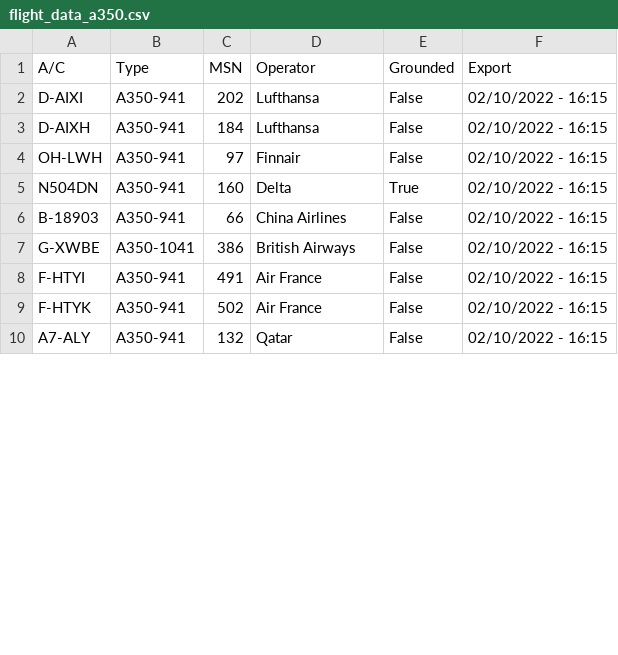
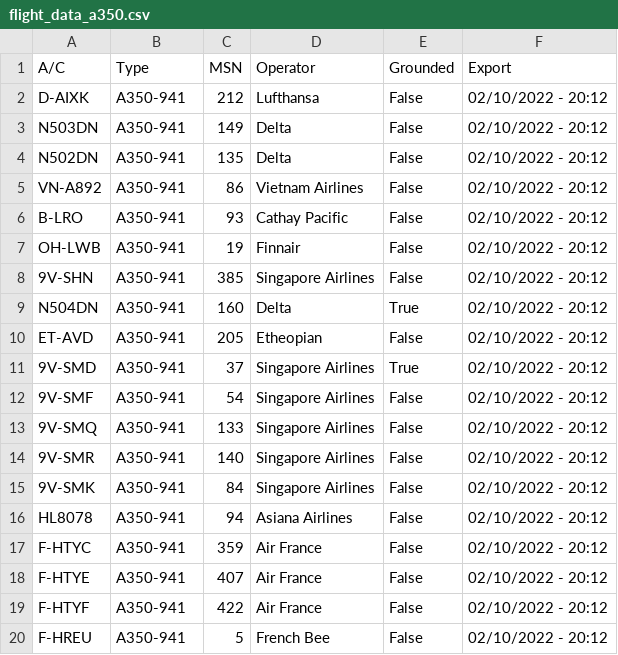
Before and after one commit to clintjb/A350-Tracking, a CSV file: _data/flight_data_a350.csv, drawn as a sheet; only a part is shown; the diff covers the shown part only.

```diff
--- a/_data/flight_data_a350.csv
+++ b/_data/flight_data_a350.csv
@@ -1,10 +1,20 @@
 A/C,Type,MSN,Operator,Grounded,Export
-D-AIXI,A350-941,202,Lufthansa,False,02/10/2022 - 16:15
-D-AIXH,A350-941,184,Lufthansa,False,02/10/2022 - 16:15
-OH-LWH,A350-941,97,Finnair,False,02/10/2022 - 16:15
-N504DN,A350-941,160,Delta,True,02/10/2022 - 16:15
-B-18903,A350-941,66,China Airlines,False,02/10/2022 - 16:15
-G-XWBE,A350-1041,386,British Airways,False,02/10/2022 - 16:15
-F-HTYI,A350-941,491,Air France,False,02/10/2022 - 16:15
-F-HTYK,A350-941,502,Air France,False,02/10/2022 - 16:15
-A7-ALY,A350-941,132,Qatar,False,02/10/2022 - 16:15
+D-AIXK,A350-941,212,Lufthansa,False,02/10/2022 - 20:12
+N503DN,A350-941,149,Delta,False,02/10/2022 - 20:12
+N502DN,A350-941,135,Delta,False,02/10/2022 - 20:12
+VN-A892,A350-941,86,Vietnam Airlines,False,02/10/2022 - 20:12
+B-LRO,A350-941,93,Cathay Pacific,False,02/10/2022 - 20:12
+OH-LWB,A350-941,19,Finnair,False,02/10/2022 - 20:12
+9V-SHN,A350-941,385,Singapore Airlines,False,02/10/2022 - 20:12
+N504DN,A350-941,160,Delta,True,02/10/2022 - 20:12
+ET-AVD,A350-941,205,Etheopian,False,02/10/2022 - 20:12
+9V-SMD,A350-941,37,Singapore Airlines,True,02/10/2022 - 20:12
+9V-SMF,A350-941,54,Singapore Airlines,False,02/10/2022 - 20:12
+9V-SMQ,A350-941,133,Singapore Airlines,False,02/10/2022 - 20:12
+9V-SMR,A350-941,140,Singapore Airlines,False,02/10/2022 - 20:12
+9V-SMK,A350-941,84,Singapore Airlines,False,02/10/2022 - 20:12
+HL8078,A350-941,94,Asiana Airlines,False,02/10/2022 - 20:12
+F-HTYC,A350-941,359,Air France,False,02/10/2022 - 20:12
+F-HTYE,A350-941,407,Air France,False,02/10/2022 - 20:12
+F-HTYF,A350-941,422,Air France,False,02/10/2022 - 20:12
+F-HREU,A350-941,5,French Bee,False,02/10/2022 - 20:12
```
Also changed, not shown: 6 added rows and 7 edited cells elsewhere in this file, 2 other files.
